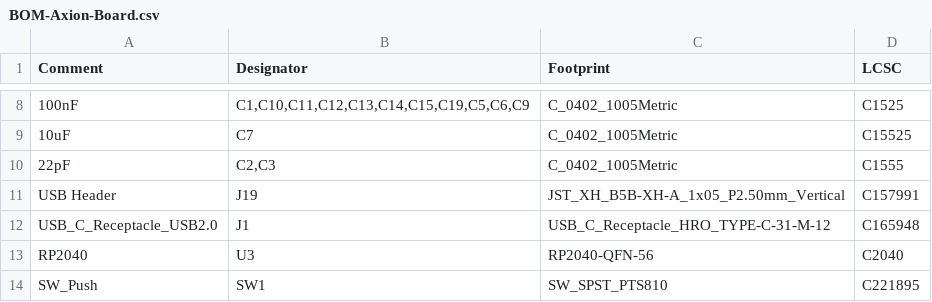
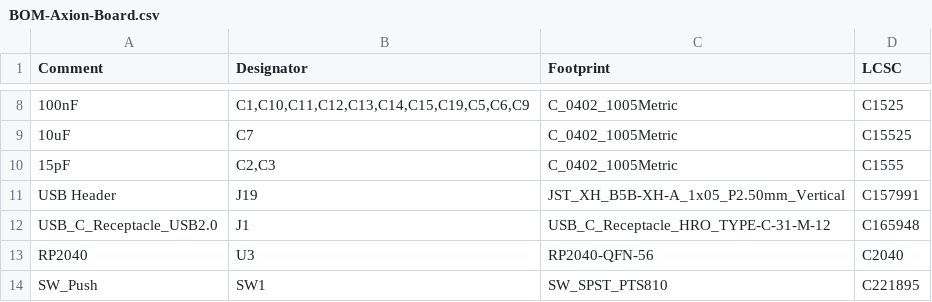
Before and after one commit to dj-shoko/Axion-Board, a CSV file: jlcpcb/production_files/BOM-Axion-Board.csv, drawn as a sheet; only a part is shown, gaps mark what is left out; the diff names each change by its address in the sheet, - before the commit and + after, or states it on an @@ line.

```diff
--- a/jlcpcb/production_files/BOM-Axion-Board.csv
+++ b/jlcpcb/production_files/BOM-Axion-Board.csv
-A10 (Comment): 22pF
+A10 (Comment): 15pF
```
Also changed, not shown: jlcpcb/production_files/CPL-Axion-Board.csv, 1 other file.
